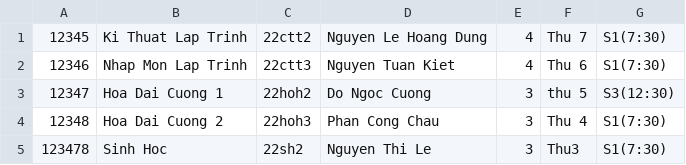
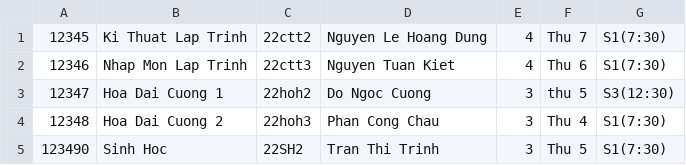
Before and after one commit to DoNgocCuong/22120042, a CSV file: danhsachlinkmonhoc2022-2023.CSV, drawn as a sheet.

```diff
--- a/danhsachlinkmonhoc2022-2023.CSV
+++ b/danhsachlinkmonhoc2022-2023.CSV
@@ -4,2 +4,2 @@
 12348,Hoa Dai Cuong 2,22hoh3,Phan Cong Chau,3,Thu 4,S1(7:30)
-123478,Sinh Hoc,22sh2,Nguyen Thi Le,3,Thu3,S1(7:30)
+123490,Sinh Hoc,22SH2,Tran Thi Trinh,3,Thu 5,S1(7:30)
```
Also changed, not shown: 11 other files.
